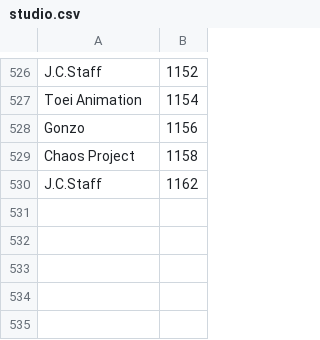
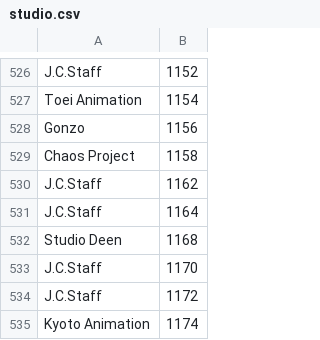
Before and after one commit to mugbubule/aniML, a CSV file: jikanAPI/jikan/studio.csv, drawn as a sheet; only a part is shown, gaps mark what is left out; the diff names each change by its address in the sheet, - before the commit and + after, or states it on an @@ line.

```diff
--- a/jikanAPI/jikan/studio.csv
+++ b/jikanAPI/jikan/studio.csv
+row 531: J.C.Staff | 1164
+row 532: Studio Deen | 1168
+row 533: J.C.Staff | 1170
+row 534: J.C.Staff | 1172
+row 535: Kyoto Animation | 1174
```
Also changed, not shown: jikanAPI/jikan/anime.csv, jikanAPI/jikan/licensor.csv, 3 other files.
